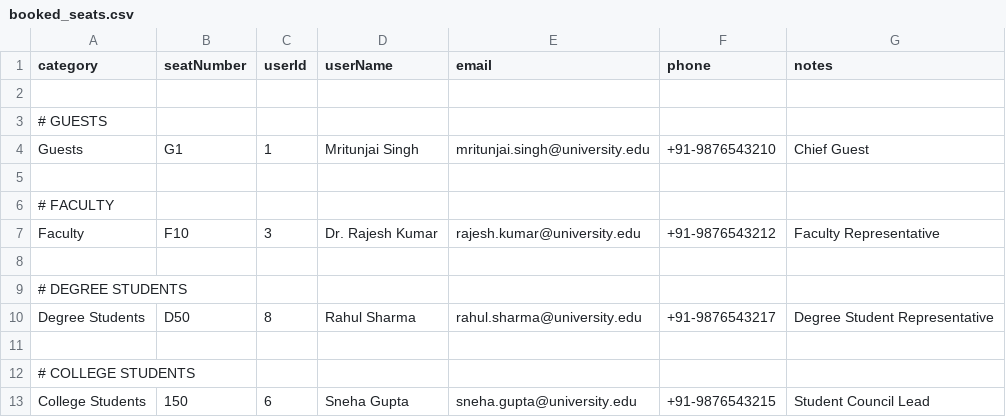
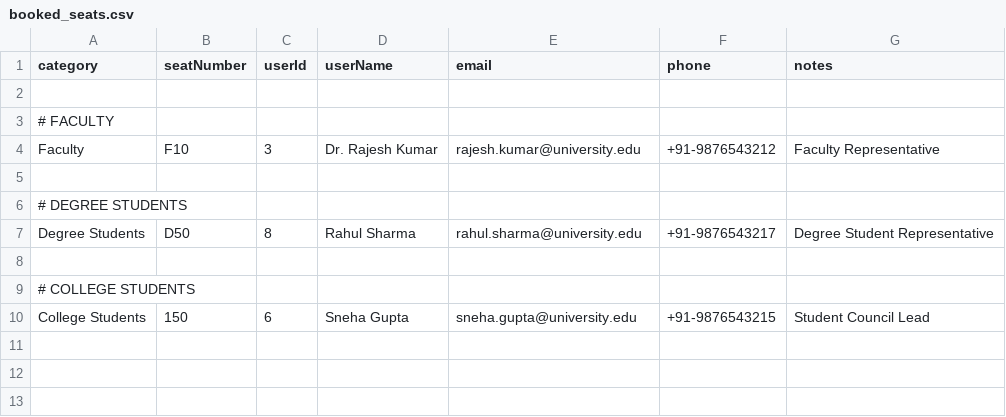
Before and after one commit to mritunjai-prog/Amphitheatre-Booking, a CSV file: data/booked_seats.csv, drawn as a sheet.

Commit message:
Remove auto-download feature, add manual CSV save button
- Remove setTimeout auto-download from handleAssignSeat and handleRemoveAssignment
- Update notification messages to remove 'CSV auto-downloaded' text
- Keep manual ' Save to CSV' button for user-controlled downloads
- Update AUTO_SAVE_GUIDE.md to reflect manual save workflow
- Clean up CSV data files with proper formatting

```diff
--- a/data/booked_seats.csv
+++ b/data/booked_seats.csv
@@ -2,5 +2,2 @@ category,seatNumber,userId,userName,email,phone,notes
 
-# GUESTS
-Guests,G1,1,Mritunjai Singh,mritunjai.singh@university.edu,+91-9876543210,Chief Guest
-
 # FACULTY
```
Also changed, not shown: public/data/booked_seats.csv, 9 other files.
